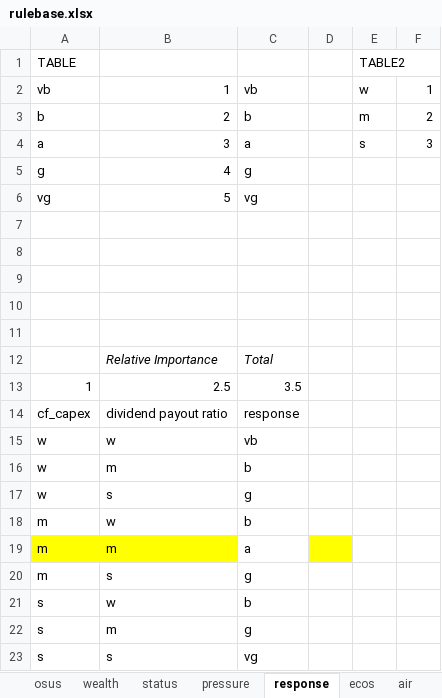
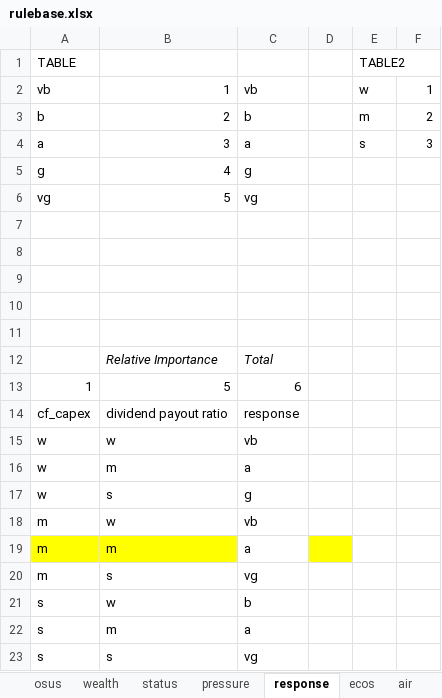
Before and after one commit to m4rz910/IOU-Sustainability-Model, an Excel workbook: databases/rulebase.xlsx, sheet response, drawn as a sheet; values as stored, in another font and other column widths than the file's, no borders; the diff names each change by its address in the sheet, - before the commit and + after, or states it on an @@ line.

```diff
--- a/databases/rulebase.xlsx (sheet response)
+++ b/databases/rulebase.xlsx (sheet response)
-B13: 2.5
+B13: 5
-C13: 3.5
+C13: 6
-C16: b
+C16: a
-C18: b
+C18: vb
-C20: g
+C20: vg
-C22: g
+C22: a
```
Also changed, not shown: sheet hums, sheet ecos, sheet osus, sheet wealth, sheet land, sheet air, 2 more sheets, databases/indicator_db.xlsx, 4 other files.
